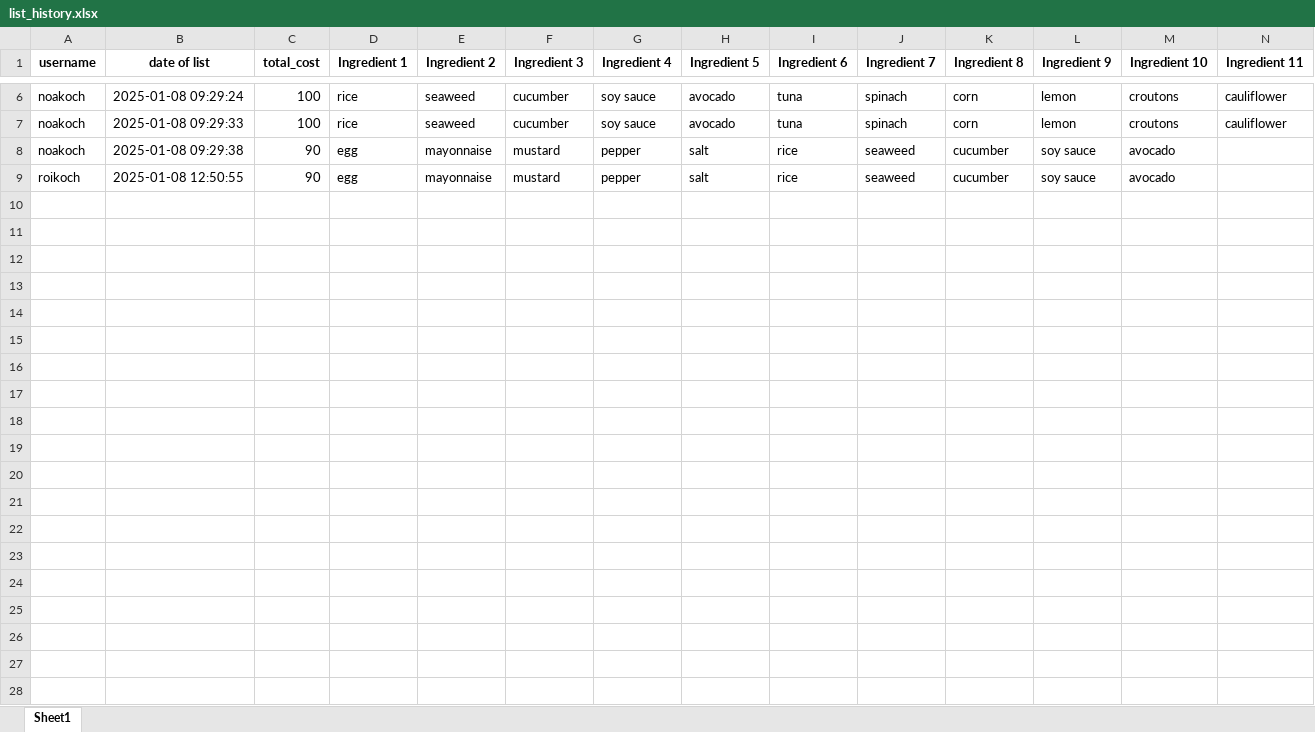
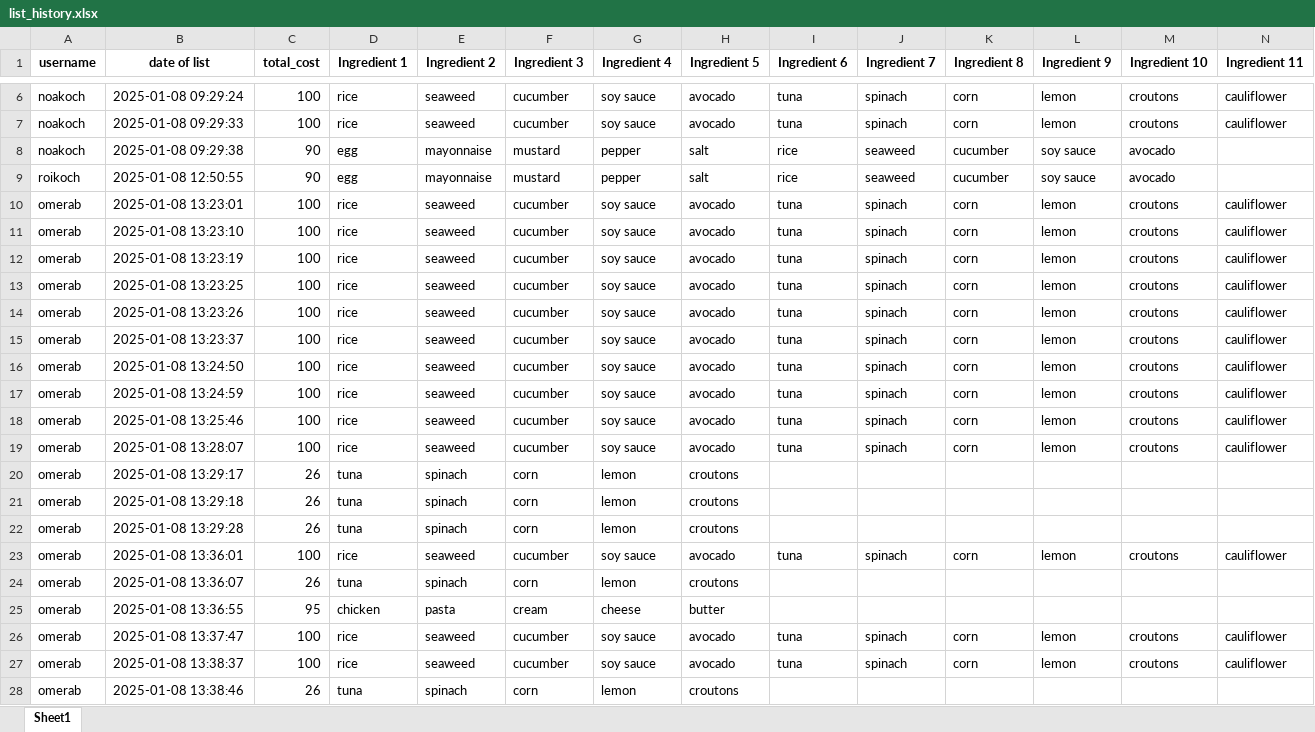
Before and after one commit to noakoch/Final_Project_, an Excel workbook: list_history.xlsx, sheet Sheet1, drawn as a sheet; only a part is shown, gaps mark what is left out; values as stored, in another font and other column widths than the file's, no borders; rows hold the shown columns only; the diff covers the shown part only; the diff names each change by its address in the sheet, - before the commit and + after, or states it on an @@ line.

```diff
--- a/list_history.xlsx (sheet Sheet1)
+++ b/list_history.xlsx (sheet Sheet1)
+row 10: omerab | 2025-01-08 13:23:01 | 100 | rice | seaweed | cucumber | soy sauce | avocado | tuna | spinach | corn | lemon | croutons | cauliflower
+row 11: omerab | 2025-01-08 13:23:10 | 100 | rice | seaweed | cucumber | soy sauce | avocado | tuna | spinach | corn | lemon | croutons | cauliflower
+row 12: omerab | 2025-01-08 13:23:19 | 100 | rice | seaweed | cucumber | soy sauce | avocado | tuna | spinach | corn | lemon | croutons | cauliflower
+row 13: omerab | 2025-01-08 13:23:25 | 100 | rice | seaweed | cucumber | soy sauce | avocado | tuna | spinach | corn | lemon | croutons | cauliflower
+row 14: omerab | 2025-01-08 13:23:26 | 100 | rice | seaweed | cucumber | soy sauce | avocado | tuna | spinach | corn | lemon | croutons | cauliflower
+row 15: omerab | 2025-01-08 13:23:37 | 100 | rice | seaweed | cucumber | soy sauce | avocado | tuna | spinach | corn | lemon | croutons | cauliflower
+row 16: omerab | 2025-01-08 13:24:50 | 100 | rice | seaweed | cucumber | soy sauce | avocado | tuna | spinach | corn | lemon | croutons | cauliflower
+row 17: omerab | 2025-01-08 13:24:59 | 100 | rice | seaweed | cucumber | soy sauce | avocado | tuna | spinach | corn | lemon | croutons | cauliflower
+row 18: omerab | 2025-01-08 13:25:46 | 100 | rice | seaweed | cucumber | soy sauce | avocado | tuna | spinach | corn | lemon | croutons | cauliflower
+row 19: omerab | 2025-01-08 13:28:07 | 100 | rice | seaweed | cucumber | soy sauce | avocado | tuna | spinach | corn | lemon | croutons | cauliflower
+row 20: omerab | 2025-01-08 13:29:17 | 26 | tuna | spinach | corn | lemon | croutons
+row 21: omerab | 2025-01-08 13:29:18 | 26 | tuna | spinach | corn | lemon | croutons
+row 22: omerab | 2025-01-08 13:29:28 | 26 | tuna | spinach | corn | lemon | croutons
+row 23: omerab | 2025-01-08 13:36:01 | 100 | rice | seaweed | cucumber | soy sauce | avocado | tuna | spinach | corn | lemon | croutons | cauliflower
+row 24: omerab | 2025-01-08 13:36:07 | 26 | tuna | spinach | corn | lemon | croutons
+row 25: omerab | 2025-01-08 13:36:55 | 95 | chicken | pasta | cream | cheese | butter
+row 26: omerab | 2025-01-08 13:37:47 | 100 | rice | seaweed | cucumber | soy sauce | avocado | tuna | spinach | corn | lemon | croutons | cauliflower
+row 27: omerab | 2025-01-08 13:38:37 | 100 | rice | seaweed | cucumber | soy sauce | avocado | tuna | spinach | corn | lemon | croutons | cauliflower
+row 28: omerab | 2025-01-08 13:38:46 | 26 | tuna | spinach | corn | lemon | croutons
```
Also changed, not shown: 4 added rows elsewhere in this sheet, 3 other files.
